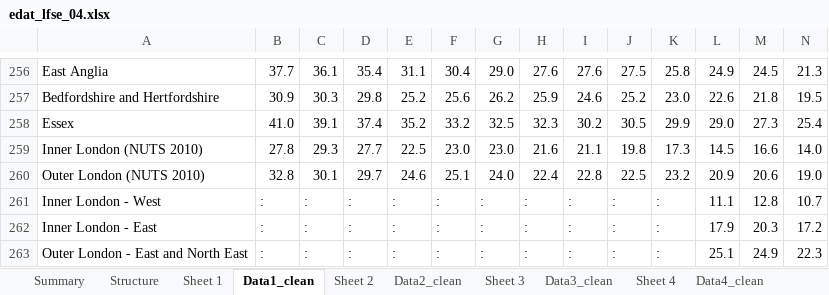
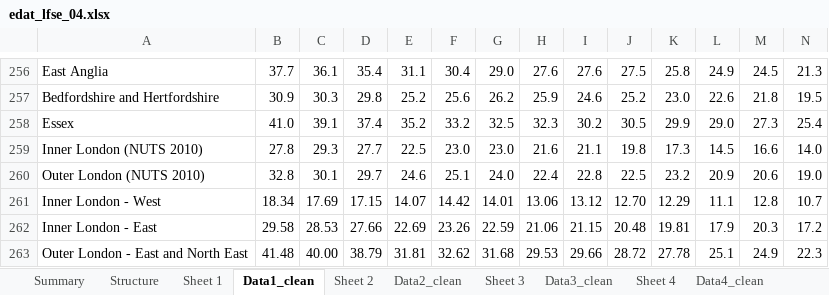
Before and after one commit to EliaDG/Master-Thesis, an Excel workbook: Thesis_project/01_data-input/Eurostat/edat_lfse_04.xlsx, sheet Data1_clean, drawn as a sheet; only a part is shown, gaps mark what is left out; values as stored, in another font and other column widths than the file's, no cell formats; the diff covers the shown part only; the diff names each change by its address in the sheet, - before the commit and + after, or states it on an @@ line.

```diff
--- a/Thesis_project/01_data-input/Eurostat/edat_lfse_04.xlsx (sheet Data1_clean)
+++ b/Thesis_project/01_data-input/Eurostat/edat_lfse_04.xlsx (sheet Data1_clean)
-B261: :
+B261: 18.34
-C261: :
+C261: 17.69
-D261: :
+D261: 17.15
-E261: :
+E261: 14.07
-F261: :
+F261: 14.42
-G261: :
+G261: 14.01
-H261: :
+H261: 13.06
-I261: :
+I261: 13.12
-J261: :
+J261: 12.70
-K261: :
+K261: 12.29
-B262: :
+B262: 29.58
-C262: :
+C262: 28.53
-D262: :
+D262: 27.66
-E262: :
+E262: 22.69
-F262: :
+F262: 23.26
-G262: :
+G262: 22.59
-H262: :
+H262: 21.06
-I262: :
+I262: 21.15
-J262: :
+J262: 20.48
-K262: :
+K262: 19.81
-B263: :
+B263: 41.48
-C263: :
+C263: 40.00
-D263: :
+D263: 38.79
-E263: :
+E263: 31.81
-F263: :
+F263: 32.62
-G263: :
+G263: 31.68
-H263: :
+H263: 29.53
-I263: :
+I263: 29.66
-J263: :
+J263: 28.72
-K263: :
+K263: 27.78
```
Also changed, not shown: 108 edited cells elsewhere in this sheet, sheet Data3_clean, sheet Data4_clean, cell formats, Thesis_project/01_data-input/National/KS/EMP_EDU.xlsx, Thesis_project/01_data-input/National/MD/pop_empl_unem_edu.xlsx, 13 other files.
